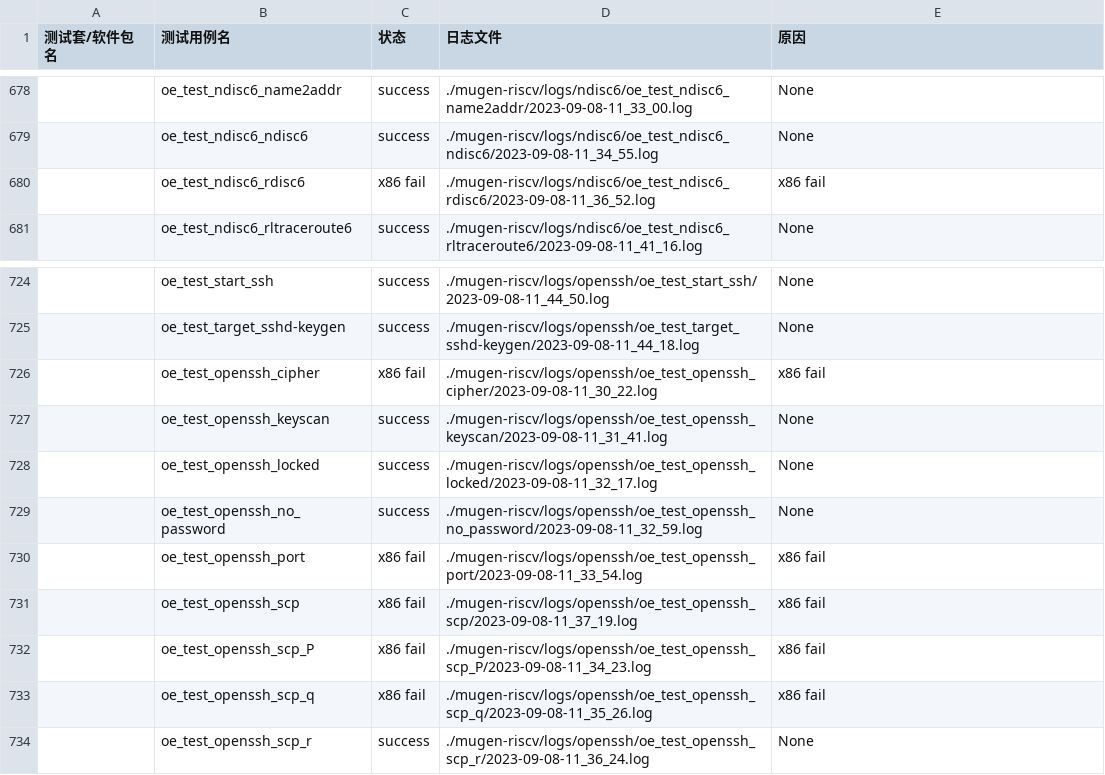
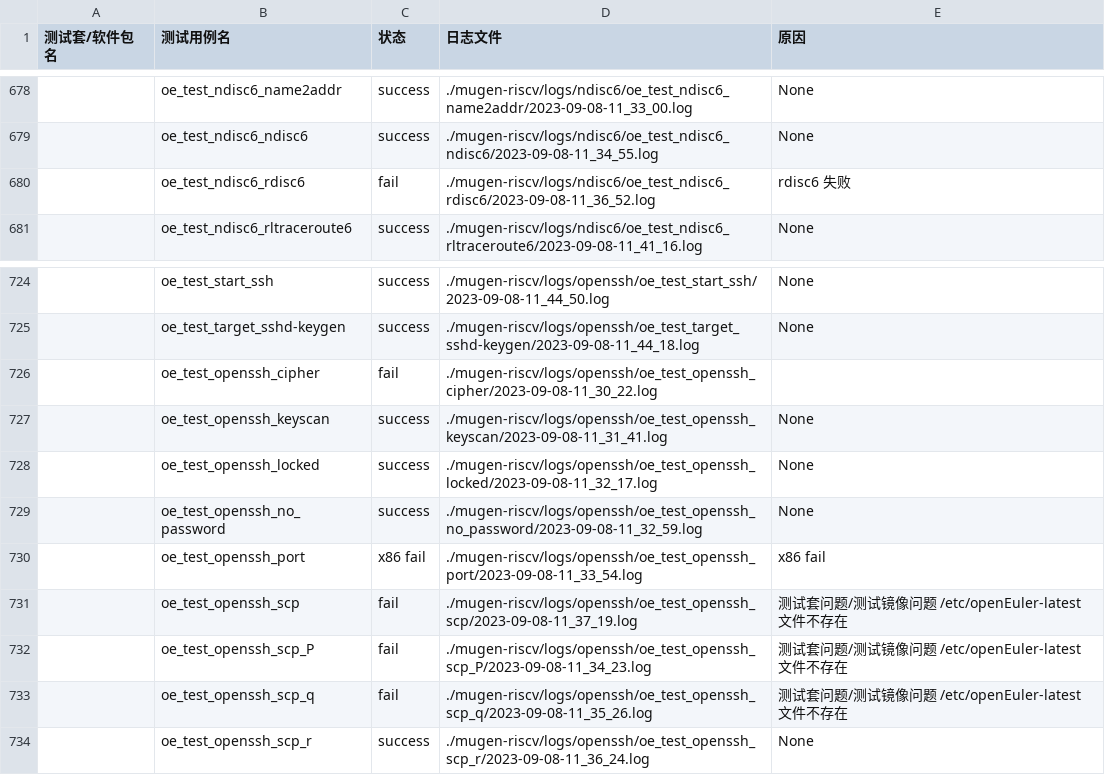
Before and after one commit to KotorinMinami/res_list, a CSV file: oe-rv2309/mugen-riscv_v2/failureCause.csv, drawn as a sheet; only a part is shown, gaps mark what is left out; the diff names each change by its address in the sheet, - before the commit and + after, or states it on an @@ line.

Commit message:
提交 openssh rdisc6 分析

```diff
--- a/oe-rv2309/mugen-riscv_v2/failureCause.csv
+++ b/oe-rv2309/mugen-riscv_v2/failureCause.csv
-C680 (状态): x86 fail
+C680 (状态): fail
-E680 (原因): x86 fail
+E680 (原因): rdisc6 失败
-C726 (状态): x86 fail
+C726 (状态): fail
-E726 (原因): x86 fail
+E726 (原因): (empty)
-C731:C733 (状态): x86 fail
+C731:C733 (状态): fail
-E731:E733 (原因): x86 fail
+E731:E733 (原因): 测试套问题/测试镜像问题 /etc/openEuler-latest 文件不存在
```
